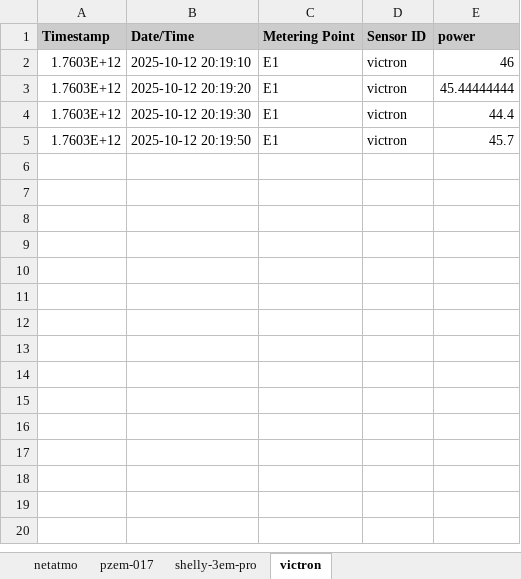
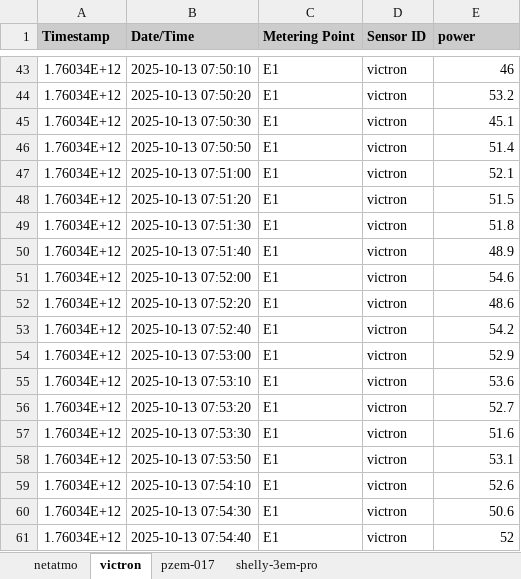
Before and after one commit to Verein-Kleinwohnformen/energiemonitor-api, an Excel workbook: test_export.xlsx, sheet victron, drawn as a sheet; only a part is shown, gaps mark what is left out; values as stored, in another font and other column widths than the file's, no borders; removed rows and columns are numbered as before the commit, all else as after; the diff covers the shown part only; the diff names each change by its address in the sheet, - before the commit and + after, or states it on an @@ line.

```diff
--- a/test_export.xlsx (sheet victron)
+++ b/test_export.xlsx (sheet victron)
@@ sheet tab order changed: netatmo | victron | pzem-017 | shelly-3em-pro @@
-A43 (Timestamp): 1.7603E+12
+A43 (Timestamp): 1.76034E+12
-B43 (Date/Time): 2025-10-12 20:19:10
+B43 (Date/Time): 2025-10-13 07:50:10
-row 3: 1.7603E+12 | 2025-10-12 20:19:20 | E1 | victron | 45.44444444
+row 44: 1.76034E+12 | 2025-10-13 07:50:20 | E1 | victron | 53.2
+row 45: 1.76034E+12 | 2025-10-13 07:50:30 | E1 | victron | 45.1
+row 46: 1.76034E+12 | 2025-10-13 07:50:50 | E1 | victron | 51.4
+row 47: 1.76034E+12 | 2025-10-13 07:51:00 | E1 | victron | 52.1
-A48 (Timestamp): 1.7603E+12
+A48 (Timestamp): 1.76034E+12
-B48 (Date/Time): 2025-10-12 20:19:30
+B48 (Date/Time): 2025-10-13 07:51:20
-E48 (power): 44.4
+E48 (power): 51.5
+row 49: 1.76034E+12 | 2025-10-13 07:51:30 | E1 | victron | 51.8
+row 50: 1.76034E+12 | 2025-10-13 07:51:40 | E1 | victron | 48.9
+row 51: 1.76034E+12 | 2025-10-13 07:52:00 | E1 | victron | 54.6
-A52 (Timestamp): 1.7603E+12
+A52 (Timestamp): 1.76034E+12
-B52 (Date/Time): 2025-10-12 20:19:50
+B52 (Date/Time): 2025-10-13 07:52:20
-E52 (power): 45.7
+E52 (power): 48.6
+row 53: 1.76034E+12 | 2025-10-13 07:52:40 | E1 | victron | 54.2
+row 54: 1.76034E+12 | 2025-10-13 07:53:00 | E1 | victron | 52.9
+row 55: 1.76034E+12 | 2025-10-13 07:53:10 | E1 | victron | 53.6
+row 56: 1.76034E+12 | 2025-10-13 07:53:20 | E1 | victron | 52.7
+row 57: 1.76034E+12 | 2025-10-13 07:53:30 | E1 | victron | 51.6
+row 58: 1.76034E+12 | 2025-10-13 07:53:50 | E1 | victron | 53.1
+row 59: 1.76034E+12 | 2025-10-13 07:54:10 | E1 | victron | 52.6
+row 60: 1.76034E+12 | 2025-10-13 07:54:30 | E1 | victron | 50.6
+row 61: 1.76034E+12 | 2025-10-13 07:54:40 | E1 | victron | 52
```
Also changed, not shown: 156 added rows elsewhere in this sheet, sheet shelly-3em-pro, sheet pzem-017, sheet netatmo, 7 other files.
